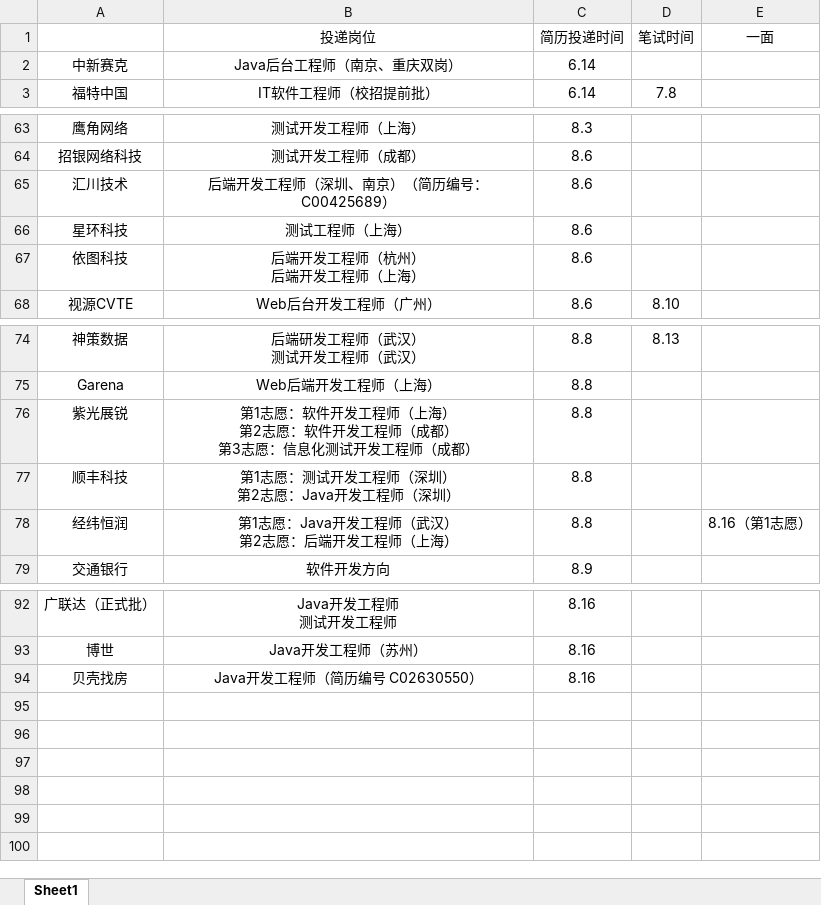
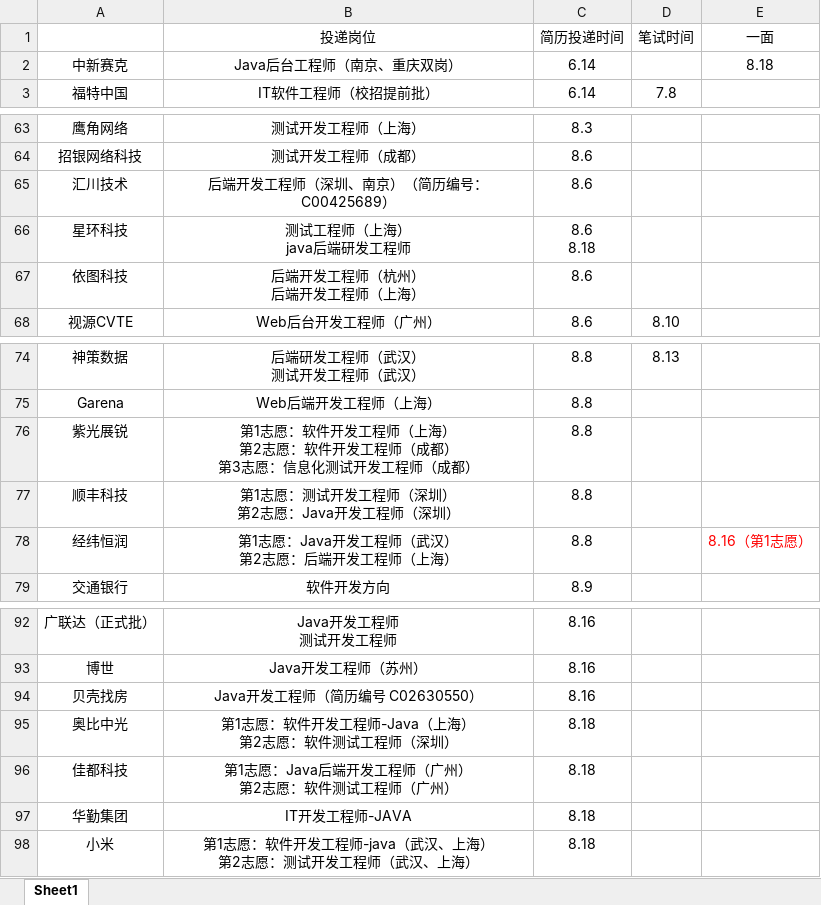
Before and after one commit to ParkHM17/Notes, an Excel workbook: 投递信息.xlsx, sheet Sheet1, drawn as a sheet; only a part is shown, gaps mark what is left out; values as stored, in another font and other column widths than the file's, no borders; ↵ is a line break in a cell; the diff names each change by its address in the sheet, - before the commit and + after, or states it on an @@ line.

Commit message:
2022-08-18 lab

```diff
--- a/投递信息.xlsx (sheet Sheet1)
+++ b/投递信息.xlsx (sheet Sheet1)
-E2 (一面): (empty)
+E2 (一面): 8.18
-B66 (投递岗位): 测试工程师（上海）
+B66 (投递岗位): 测试工程师（上海） ↵ java后端研发工程师
-C66 (简历投递时间): 8.6
+C66 (简历投递时间): 8.6 ↵ 8.18
-E78 text colour: black
+E78 text colour: #FF0000
+row 95: 奥比中光 | 第1志愿：软件开发工程师-Java（上海） ↵ 第2志愿：软件测试工程师（深圳） | 8.18
+row 96: 佳都科技 | 第1志愿：Java后端开发工程师（广州） ↵ 第2志愿：软件测试工程师（广州） | 8.18
+row 97: 华勤集团 | IT开发工程师-JAVA | 8.18
+row 98: 小米 | 第1志愿：软件开发工程师-java（武汉、上海） ↵ 第2志愿：测试开发工程师（武汉、上海） | 8.18
```
